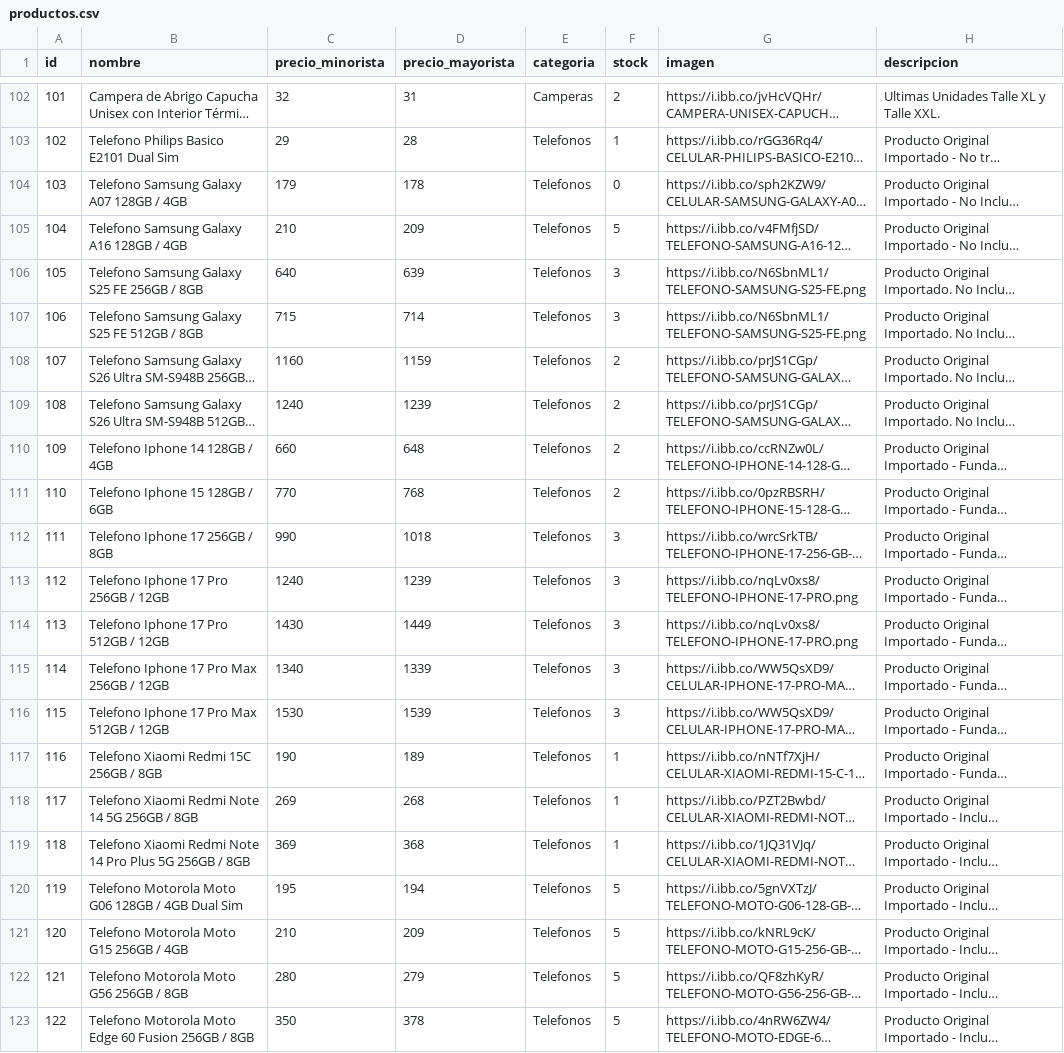
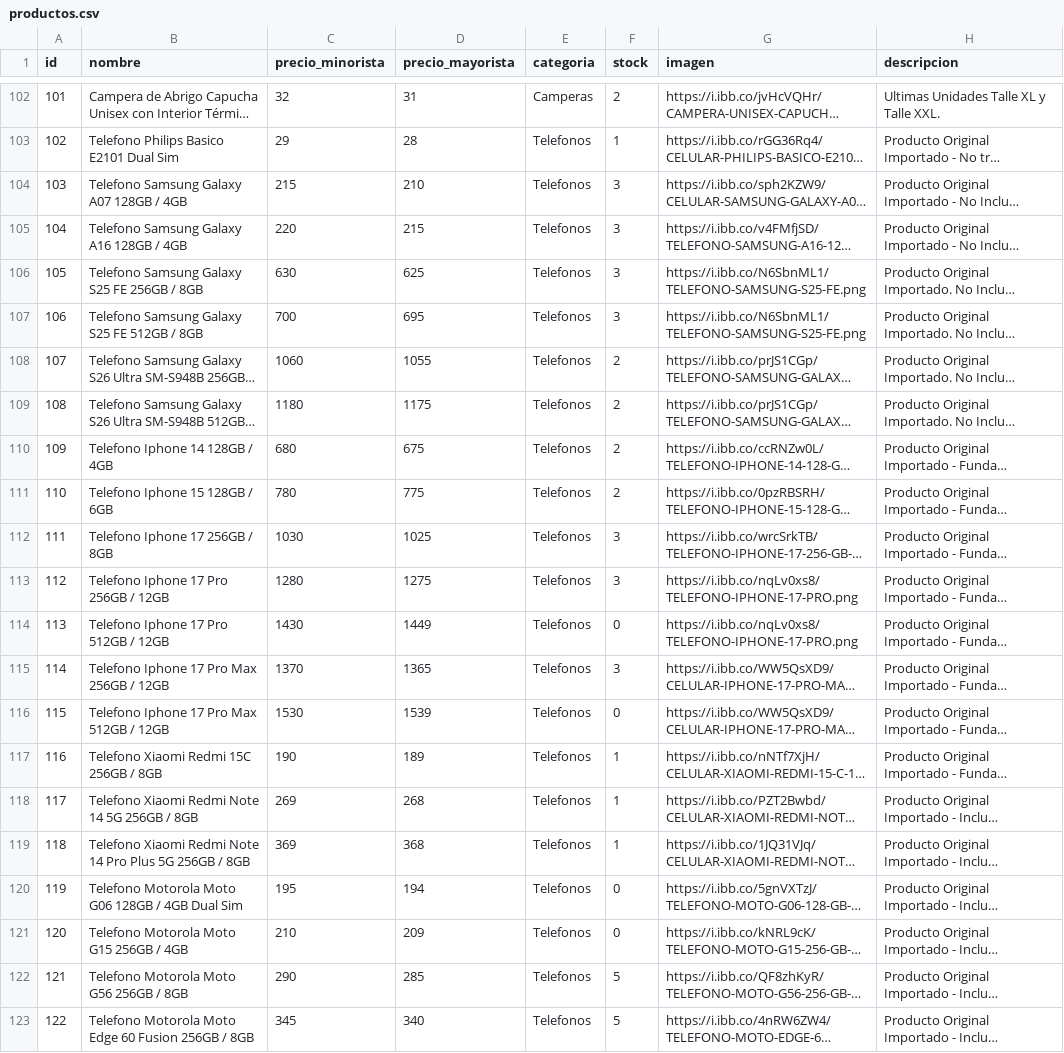
Before and after one commit to Mirtasotelli/CATALOGO, a CSV file: productos.csv, drawn as a sheet; only a part is shown, gaps mark what is left out; long unchanged cells end in …; the diff covers the shown part only; the diff names each change by its address in the sheet, - before the commit and + after, or states it on an @@ line.

```diff
--- a/productos.csv
+++ b/productos.csv
-C104 (precio_minorista): 179
+C104 (precio_minorista): 215
-D104 (precio_mayorista): 178
+D104 (precio_mayorista): 210
-F104 (stock): 0
+F104 (stock): 3
-C105 (precio_minorista): 210
+C105 (precio_minorista): 220
-D105 (precio_mayorista): 209
+D105 (precio_mayorista): 215
-F105 (stock): 5
+F105 (stock): 3
-C106 (precio_minorista): 640
+C106 (precio_minorista): 630
-D106 (precio_mayorista): 639
+D106 (precio_mayorista): 625
-C107 (precio_minorista): 715
+C107 (precio_minorista): 700
-D107 (precio_mayorista): 714
+D107 (precio_mayorista): 695
-C108 (precio_minorista): 1160
+C108 (precio_minorista): 1060
-D108 (precio_mayorista): 1159
+D108 (precio_mayorista): 1055
-C109 (precio_minorista): 1240
+C109 (precio_minorista): 1180
-D109 (precio_mayorista): 1239
+D109 (precio_mayorista): 1175
-C110 (precio_minorista): 660
+C110 (precio_minorista): 680
-D110 (precio_mayorista): 648
+D110 (precio_mayorista): 675
-C111 (precio_minorista): 770
+C111 (precio_minorista): 780
-D111 (precio_mayorista): 768
+D111 (precio_mayorista): 775
-C112 (precio_minorista): 990
+C112 (precio_minorista): 1030
-D112 (precio_mayorista): 1018
+D112 (precio_mayorista): 1025
-C113 (precio_minorista): 1240
+C113 (precio_minorista): 1280
-D113 (precio_mayorista): 1239
+D113 (precio_mayorista): 1275
-F114 (stock): 3
+F114 (stock): 0
-C115 (precio_minorista): 1340
+C115 (precio_minorista): 1370
-D115 (precio_mayorista): 1339
+D115 (precio_mayorista): 1365
-F116 (stock): 3
+F116 (stock): 0
-F120:F121 (stock): 5
+F120:F121 (stock): 0
-C122 (precio_minorista): 280
+C122 (precio_minorista): 290
-D122 (precio_mayorista): 279
+D122 (precio_mayorista): 285
-C123 (precio_minorista): 350
+C123 (precio_minorista): 345
-D123 (precio_mayorista): 378
+D123 (precio_mayorista): 340
```
Also changed, not shown: 20 edited cells elsewhere in this file.
